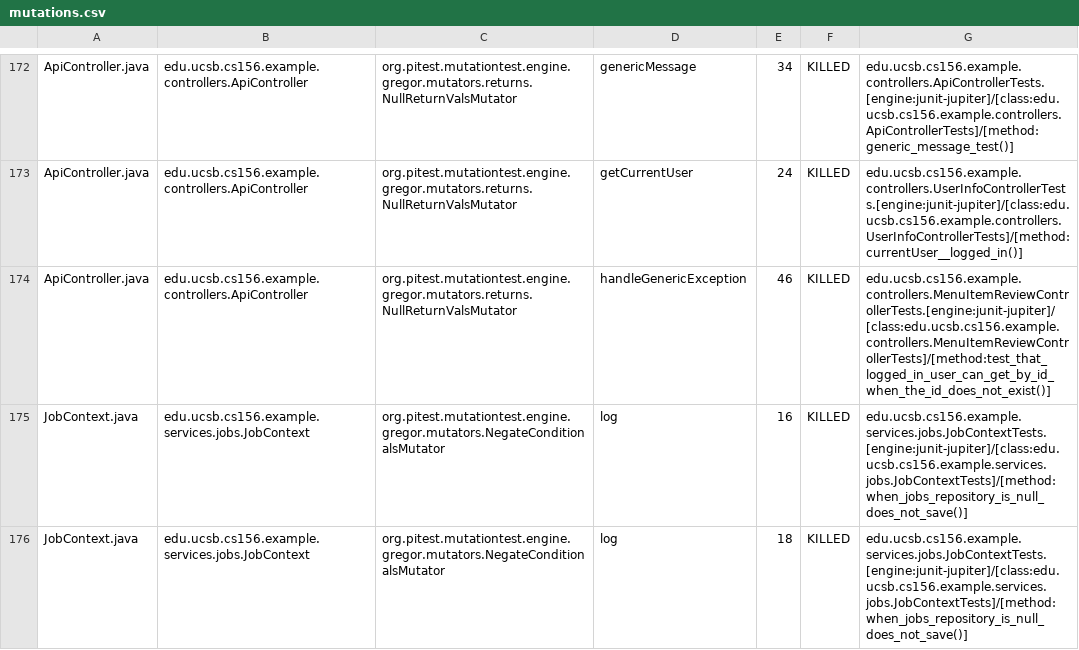
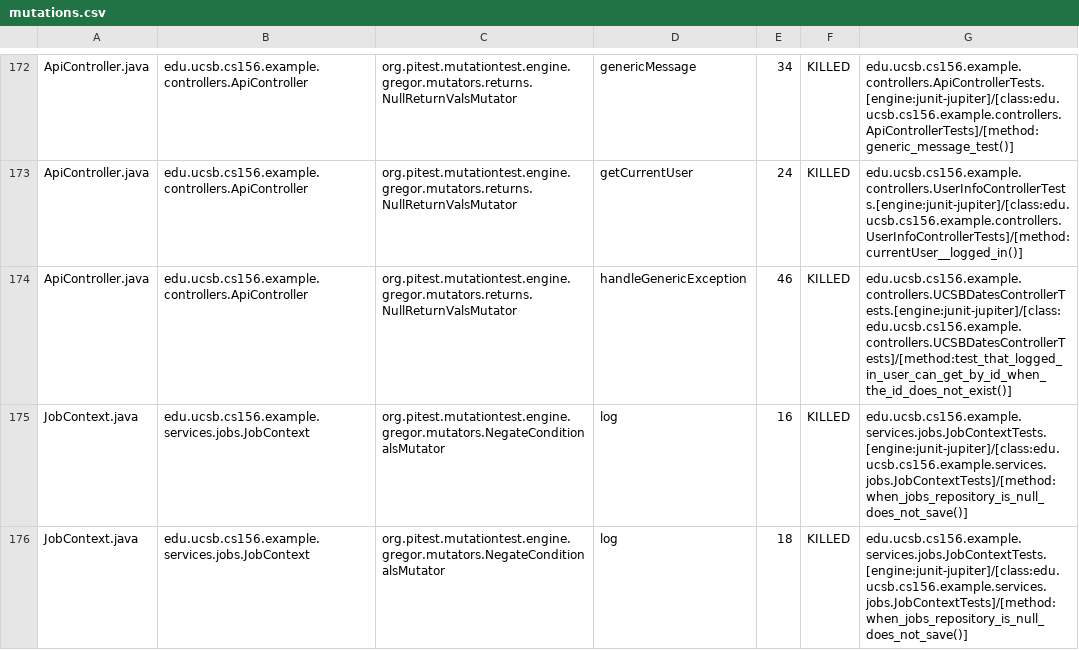
Before and after one commit to ucsb-cs156-f26/team02-f26-07, a CSV file: prs/78/pitest/mutations.csv, drawn as a sheet; only a part is shown, gaps mark what is left out.

Commit message:
Deploying to gh-pages from @ ucsb-cs156-f26/team02-f26-07@9b029aaaab8da23119cdbcfdc3c36309240b02b5 🚀

```diff
--- a/prs/78/pitest/mutations.csv
+++ b/prs/78/pitest/mutations.csv
@@ -173,3 +173,3 @@ ApiController.java,edu.ucsb.cs156.example.controllers.ApiController,org.pitest.m
 ApiController.java,edu.ucsb.cs156.example.controllers.ApiController,org.pitest.mutationtest.engine.gregor.mutators.returns.NullReturnValsMutator,getCurrentUser,24,KILLED,edu.ucsb.cs156.example.controllers.UserInfoControllerTests.[engine:junit-jupiter]/[class:edu.ucsb.cs156.example.controllers.UserInfoControllerTests]/[method:currentUser__logged_in()]
-ApiController.java,edu.ucsb.cs156.example.controllers.ApiController,org.pitest.mutationtest.engine.gregor.mutators.returns.NullReturnValsMutator,handleGenericException,46,KILLED,edu.ucsb.cs156.example.controllers.MenuItemReviewControllerTests.[engine:junit-jupiter]/[class:edu.ucsb.cs156.example.controllers.MenuItemReviewControllerTests]/[method:test_that_logged_in_user_can_get_by_id_when_the_id_does_not_exist()]
+ApiController.java,edu.ucsb.cs156.example.controllers.ApiController,org.pitest.mutationtest.engine.gregor.mutators.returns.NullReturnValsMutator,handleGenericException,46,KILLED,edu.ucsb.cs156.example.controllers.UCSBDatesControllerTests.[engine:junit-jupiter]/[class:edu.ucsb.cs156.example.controllers.UCSBDatesControllerTests]/[method:test_that_logged_in_user_can_get_by_id_when_the_id_does_not_exist()]
 JobContext.java,edu.ucsb.cs156.example.services.jobs.JobContext,org.pitest.mutationtest.engine.gregor.mutators.NegateConditionalsMutator,log,16,KILLED,edu.ucsb.cs156.example.services.jobs.JobContextTests.[engine:junit-jupiter]/[class:edu.ucsb.cs156.example.services.jobs.JobContextTests]/[method:when_jobs_repository_is_null_does_not_save()]
```
Also changed, not shown: 21 other files.
